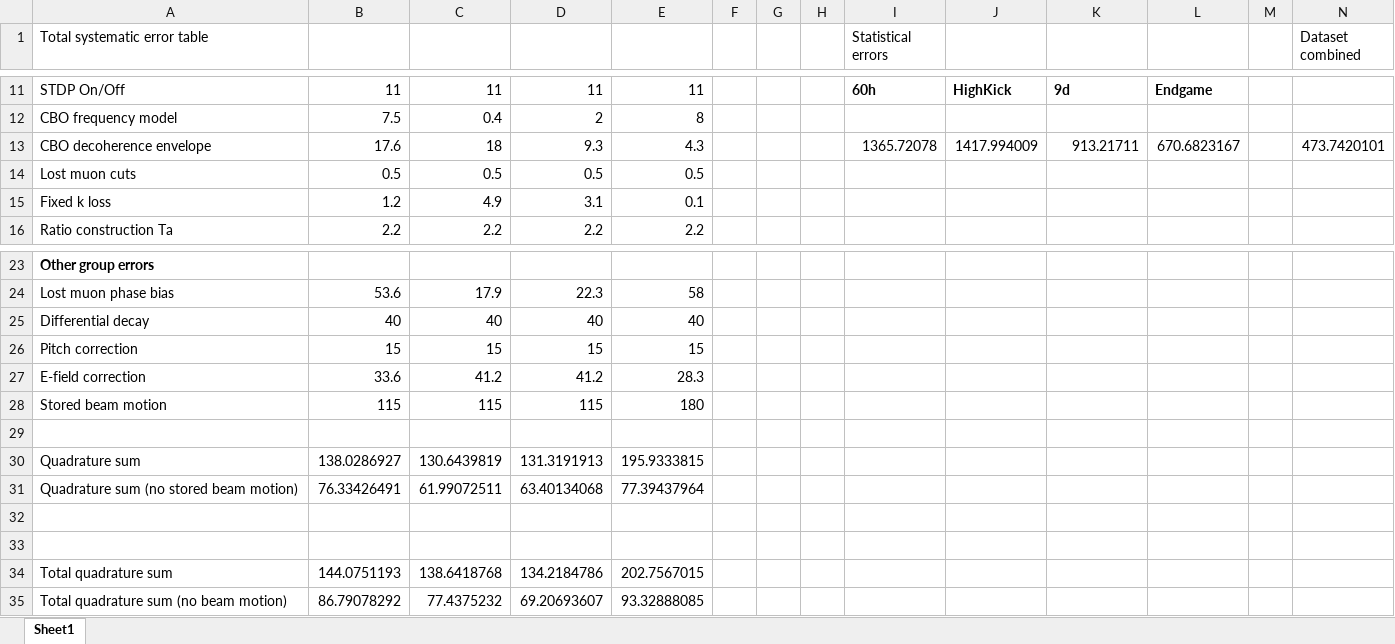
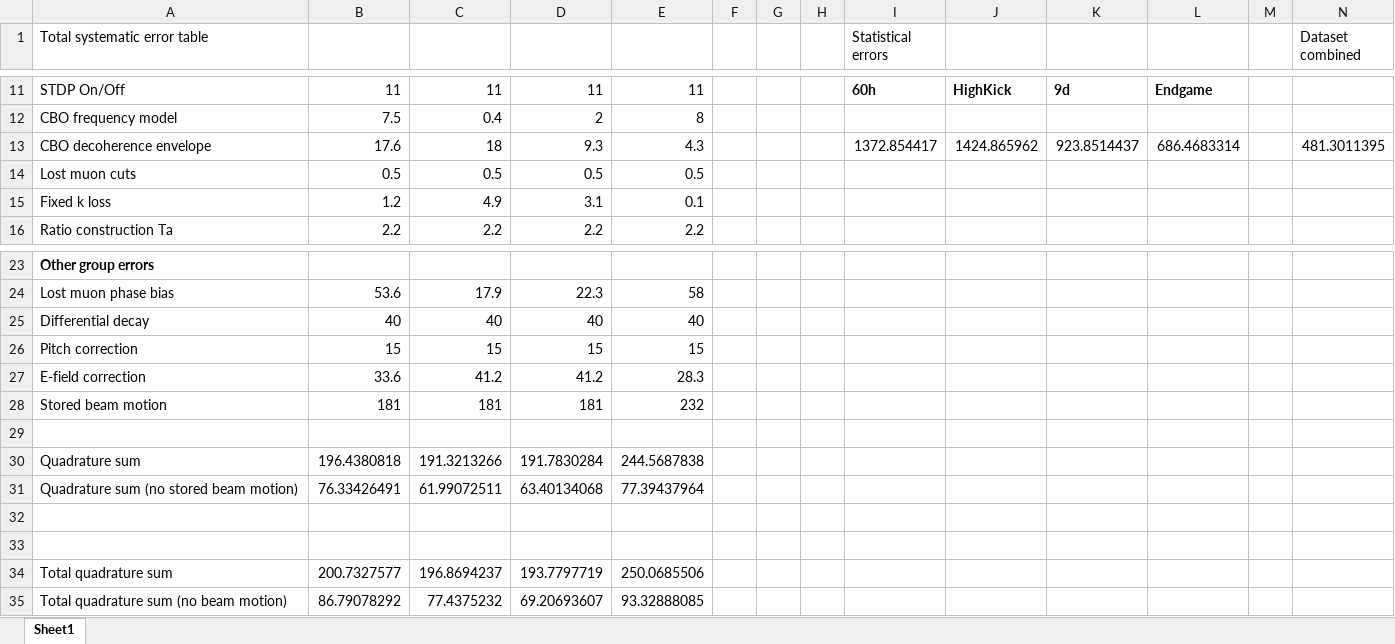
Before and after one commit to nkinnaird/Dissertation, an Excel workbook: OtherMaterials/TotalSystematicErrorTable.xlsx, sheet Sheet1, drawn as a sheet; only a part is shown, gaps mark what is left out; values as stored, in another font and other column widths than the file's, no borders; the diff names each change by its address in the sheet, - before the commit and + after, or states it on an @@ line.

Commit message:
Updated differential decay error and beam motion error, adjusted associated text, table, and final numbers.

```diff
--- a/OtherMaterials/TotalSystematicErrorTable.xlsx (sheet Sheet1)
+++ b/OtherMaterials/TotalSystematicErrorTable.xlsx (sheet Sheet1)
-I13 (Statistical errors): 1365.72078
+I13 (Statistical errors): 1372.854417
-J13: 1417.994009
+J13: 1424.865962
-K13: 913.21711
+K13: 923.8514437
-L13: 670.6823167
+L13: 686.4683314
-N13 (Dataset combined): 473.7420101
+N13 (Dataset combined): 481.3011395
-B28: 115
+B28: 181
-C28: 115
+C28: 181
-D28: 115
+D28: 181
-E28: 180
+E28: 232
-B30: 138.0286927
+B30: 196.4380818
-C30: 130.6439819
+C30: 191.3213266
-D30: 131.3191913
+D30: 191.7830284
-E30: 195.9333815
+E30: 244.5687838
-B34: 144.0751193
+B34: 200.7327577
-C34: 138.6418768
+C34: 196.8694237
-D34: 134.2184786
+D34: 193.7797719
-E34: 202.7567015
+E34: 250.0685506
```
Also changed, not shown: 7 other files.
